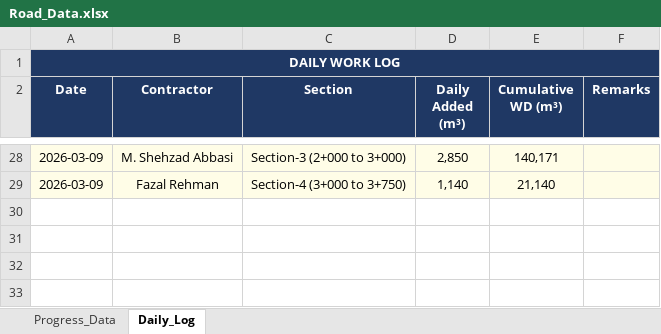
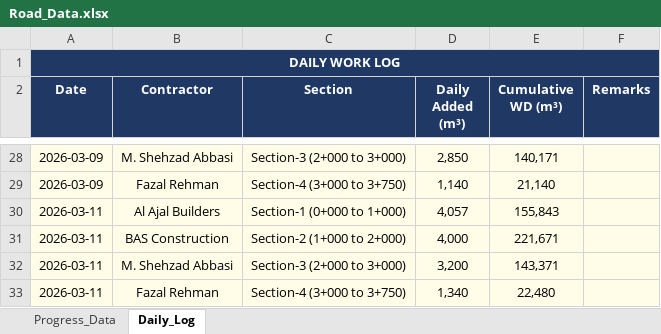
Before and after one commit to Measaan/Margalla-Earthwork-Fill-Dashboard, an Excel workbook: Road_Data.xlsx, sheet Daily_Log, drawn as a sheet; only a part is shown, gaps mark what is left out; values as stored, in another font and other column widths than the file's, no borders; the diff names each change by its address in the sheet, - before the commit and + after, or states it on an @@ line.

Commit message:
Daily update 11/03/2026 11:46:58.34

```diff
--- a/Road_Data.xlsx (sheet Daily_Log)
+++ b/Road_Data.xlsx (sheet Daily_Log)
+row 30: 2026-03-11 | Al Ajal Builders | Section-1 (0+000 to 1+000) | 4,057 | 155,843
+row 31: 2026-03-11 | BAS Construction | Section-2 (1+000 to 2+000) | 4,000 | 221,671
+row 32: 2026-03-11 | M. Shehzad Abbasi | Section-3 (2+000 to 3+000) | 3,200 | 143,371
+row 33: 2026-03-11 | Fazal Rehman | Section-4 (3+000 to 3+750) | 1,340 | 22,480
```
Also changed, not shown: sheet Progress_Data, 1 other file.
